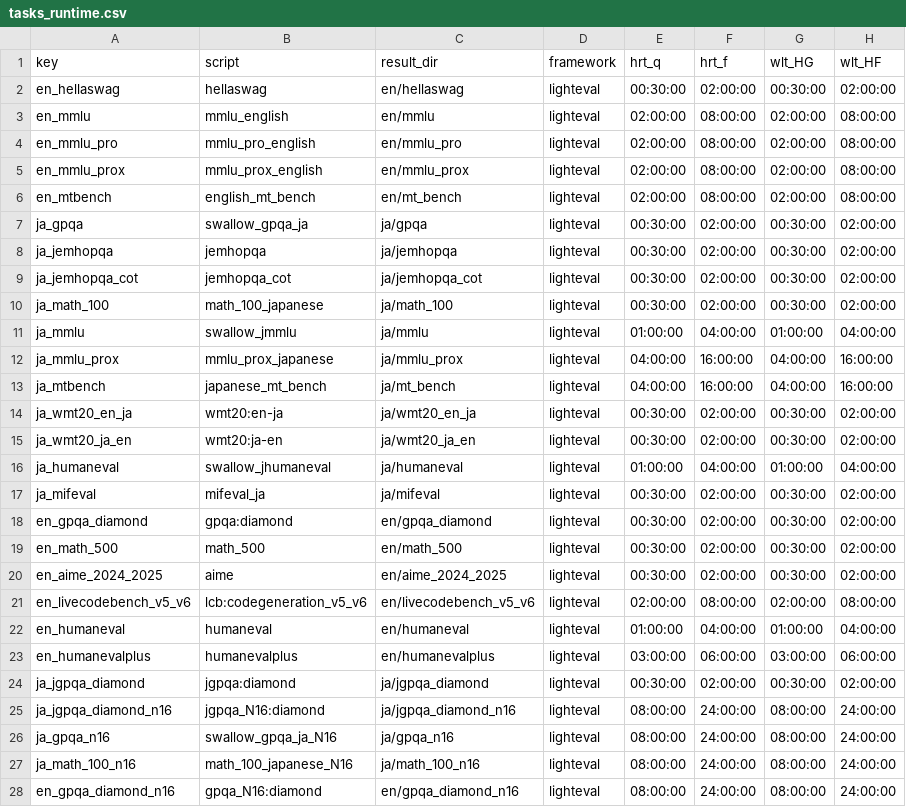
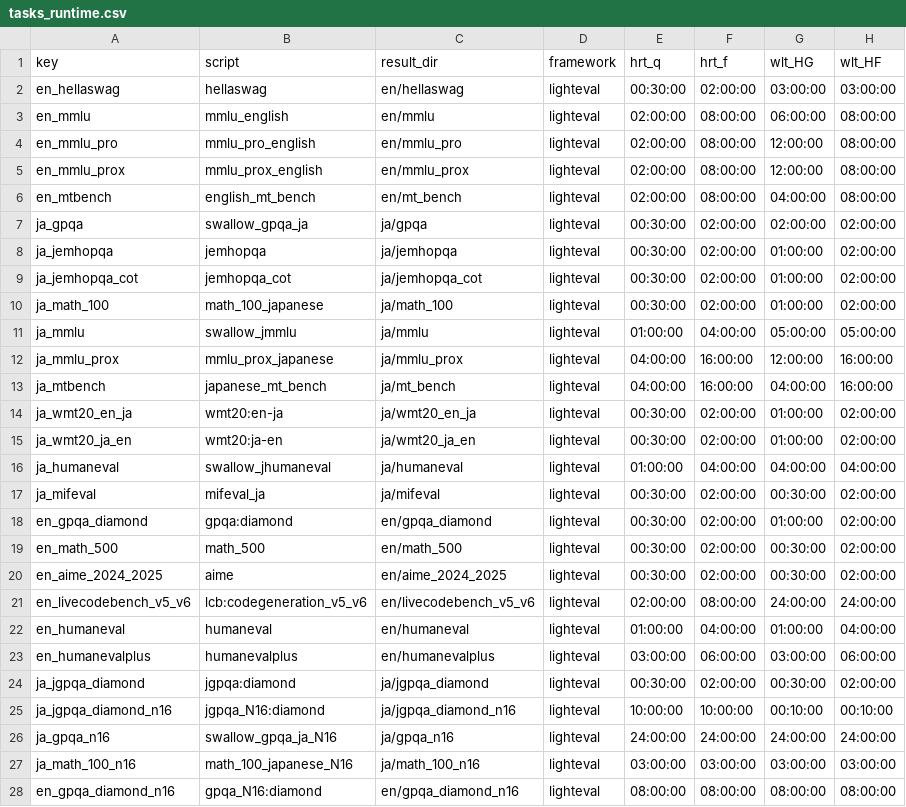
Before and after one commit to cfiken/swallow-evaluation-instruct, a CSV file: scripts/qsub/conf/tasks_runtime.csv, drawn as a sheet; only a part is shown; the diff covers the shown part only.

Commit message:
adjust task runtime for models on gpu1

```diff
--- a/scripts/qsub/conf/tasks_runtime.csv
+++ b/scripts/qsub/conf/tasks_runtime.csv
@@ -1,22 +1,22 @@
 key,script,result_dir,framework,hrt_q,hrt_f,wlt_HG,wlt_HF
-en_hellaswag,hellaswag,en/hellaswag,lighteval,00:30:00,02:00:00,00:30:00,02:00:00,
-en_mmlu,mmlu_english,en/mmlu,lighteval,02:00:00,08:00:00,02:00:00,08:00:00,
-en_mmlu_pro,mmlu_pro_english,en/mmlu_pro,lighteval,02:00:00,08:00:00,02:00:00,08:00:00
-en_mmlu_prox,mmlu_prox_english,en/mmlu_prox,lighteval,02:00:00,08:00:00,02:00:00,08:00:00
-en_mtbench,english_mt_bench,en/mt_bench,lighteval,02:00:00,08:00:00,02:00:00,08:00:00
-ja_gpqa,swallow_gpqa_ja,ja/gpqa,lighteval,00:30:00,02:00:00,00:30:00,02:00:00
-ja_jemhopqa,jemhopqa,ja/jemhopqa,lighteval,00:30:00,02:00:00,00:30:00,02:00:00
-ja_jemhopqa_cot,jemhopqa_cot,ja/jemhopqa_cot,lighteval,00:30:00,02:00:00,00:30:00,02:00:00
-ja_math_100,math_100_japanese,ja/math_100,lighteval,00:30:00,02:00:00,00:30:00,02:00:00
-ja_mmlu,swallow_jmmlu,ja/mmlu,lighteval,01:00:00,04:00:00,01:00:00,04:00:00
-ja_mmlu_prox,mmlu_prox_japanese,ja/mmlu_prox,lighteval,04:00:00,16:00:00,04:00:00,16:00:00
+en_hellaswag,hellaswag,en/hellaswag,lighteval,00:30:00,02:00:00,03:00:00,03:00:00,
+en_mmlu,mmlu_english,en/mmlu,lighteval,02:00:00,08:00:00,06:00:00,08:00:00,
+en_mmlu_pro,mmlu_pro_english,en/mmlu_pro,lighteval,02:00:00,08:00:00,12:00:00,08:00:00
+en_mmlu_prox,mmlu_prox_english,en/mmlu_prox,lighteval,02:00:00,08:00:00,12:00:00,08:00:00
+en_mtbench,english_mt_bench,en/mt_bench,lighteval,02:00:00,08:00:00,04:00:00,08:00:00
+ja_gpqa,swallow_gpqa_ja,ja/gpqa,lighteval,00:30:00,02:00:00,02:00:00,02:00:00
+ja_jemhopqa,jemhopqa,ja/jemhopqa,lighteval,00:30:00,02:00:00,01:00:00,02:00:00
+ja_jemhopqa_cot,jemhopqa_cot,ja/jemhopqa_cot,lighteval,00:30:00,02:00:00,01:00:00,02:00:00
+ja_math_100,math_100_japanese,ja/math_100,lighteval,00:30:00,02:00:00,01:00:00,02:00:00
+ja_mmlu,swallow_jmmlu,ja/mmlu,lighteval,01:00:00,04:00:00,05:00:00,05:00:00
+ja_mmlu_prox,mmlu_prox_japanese,ja/mmlu_prox,lighteval,04:00:00,16:00:00,12:00:00,16:00:00
 ja_mtbench,japanese_mt_bench,ja/mt_bench,lighteval,04:00:00,16:00:00,04:00:00,16:00:00
-ja_wmt20_en_ja,wmt20:en-ja,ja/wmt20_en_ja,lighteval,00:30:00,02:00:00,00:30:00,02:00:00
-ja_wmt20_ja_en,wmt20:ja-en,ja/wmt20_ja_en,lighteval,00:30:00,02:00:00,00:30:00,02:00:00
-ja_humaneval,swallow_jhumaneval,ja/humaneval,lighteval,01:00:00,04:00:00,01:00:00,04:00:00
+ja_wmt20_en_ja,wmt20:en-ja,ja/wmt20_en_ja,lighteval,00:30:00,02:00:00,01:00:00,02:00:00
+ja_wmt20_ja_en,wmt20:ja-en,ja/wmt20_ja_en,lighteval,00:30:00,02:00:00,01:00:00,02:00:00
+ja_humaneval,swallow_jhumaneval,ja/humaneval,lighteval,01:00:00,04:00:00,04:00:00,04:00:00
 ja_mifeval,mifeval_ja,ja/mifeval,lighteval,00:30:00,02:00:00,00:30:00,02:00:00
-en_gpqa_diamond,gpqa:diamond,en/gpqa_diamond,lighteval,00:30:00,02:00:00,00:30:00,02:00:00
+en_gpqa_diamond,gpqa:diamond,en/gpqa_diamond,lighteval,00:30:00,02:00:00,01:00:00,02:00:00
 en_math_500,math_500,en/math_500,lighteval,00:30:00,02:00:00,00:30:00,02:00:00
 en_aime_2024_2025,aime,en/aime_2024_2025,lighteval,00:30:00,02:00:00,00:30:00,02:00:00
-en_livecodebench_v5_v6,lcb:codegeneration_v5_v6,en/livecodebench_v5_v6,lighteval,02:00:00,08:00:00,02:00:00,08:00:00
+en_livecodebench_v5_v6,lcb:codegeneration_v5_v6,en/livecodebench_v5_v6,lighteval,02:00:00,08:00:00,24:00:00,24:00:00
 en_humaneval,humaneval,en/humaneval,lighteval,01:00:00,04:00:00,01:00:00,04:00:00
@@ -24,5 +24,5 @@ en_humanevalplus,humanevalplus,en/humanevalplus,lighteval,03:00:00,06:00:00,03:0
 ja_jgpqa_diamond,jgpqa:diamond,ja/jgpqa_diamond,lighteval,00:30:00,02:00:00,00:30:00,02:00:00
-ja_jgpqa_diamond_n16,jgpqa_N16:diamond,ja/jgpqa_diamond_n16,lighteval,08:00:00,24:00:00,08:00:00,24:00:00
-ja_gpqa_n16,swallow_gpqa_ja_N16,ja/gpqa_n16,lighteval,08:00:00,24:00:00,08:00:00,24:00:00
-ja_math_100_n16,math_100_japanese_N16,ja/math_100_n16,lighteval,08:00:00,24:00:00,08:00:00,24:00:00
-en_gpqa_diamond_n16,gpqa_N16:diamond,en/gpqa_diamond_n16,lighteval,08:00:00,24:00:00,08:00:00,24:00:00
+ja_jgpqa_diamond_n16,jgpqa_N16:diamond,ja/jgpqa_diamond_n16,lighteval,10:00:00,10:00:00,00:10:00,00:10:00
+ja_gpqa_n16,swallow_gpqa_ja_N16,ja/gpqa_n16,lighteval,24:00:00,24:00:00,24:00:00,24:00:00
+ja_math_100_n16,math_100_japanese_N16,ja/math_100_n16,lighteval,03:00:00,03:00:00,03:00:00,03:00:00
+en_gpqa_diamond_n16,gpqa_N16:diamond,en/gpqa_diamond_n16,lighteval,08:00:00,08:00:00,08:00:00,08:00:00
```
Also changed, not shown: 6 edited cells elsewhere in this file.
